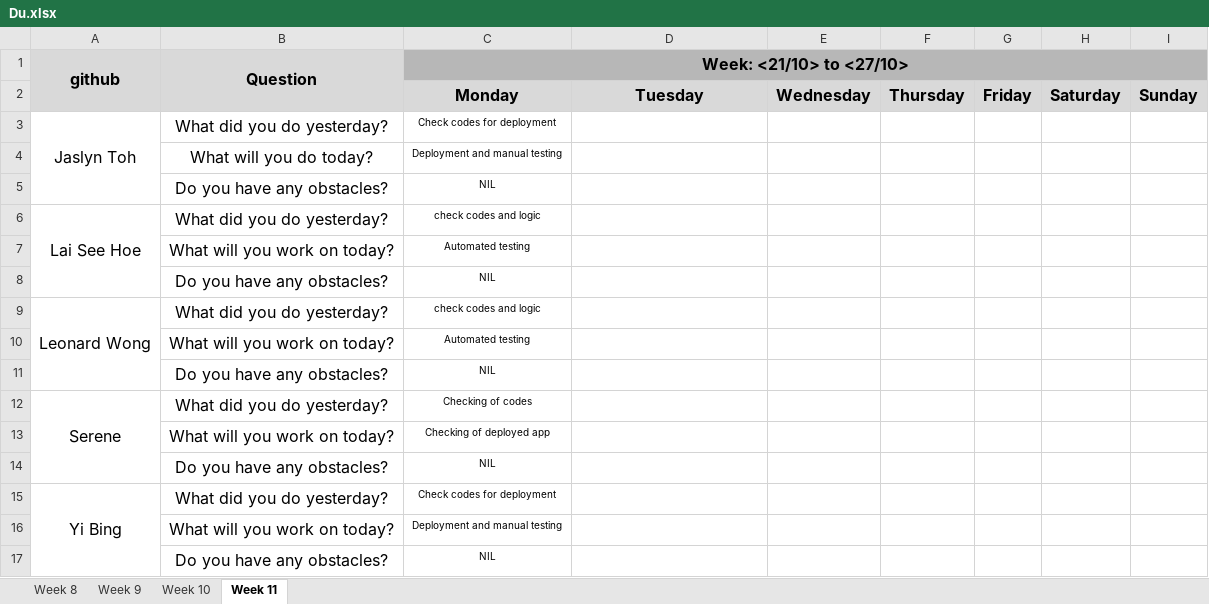
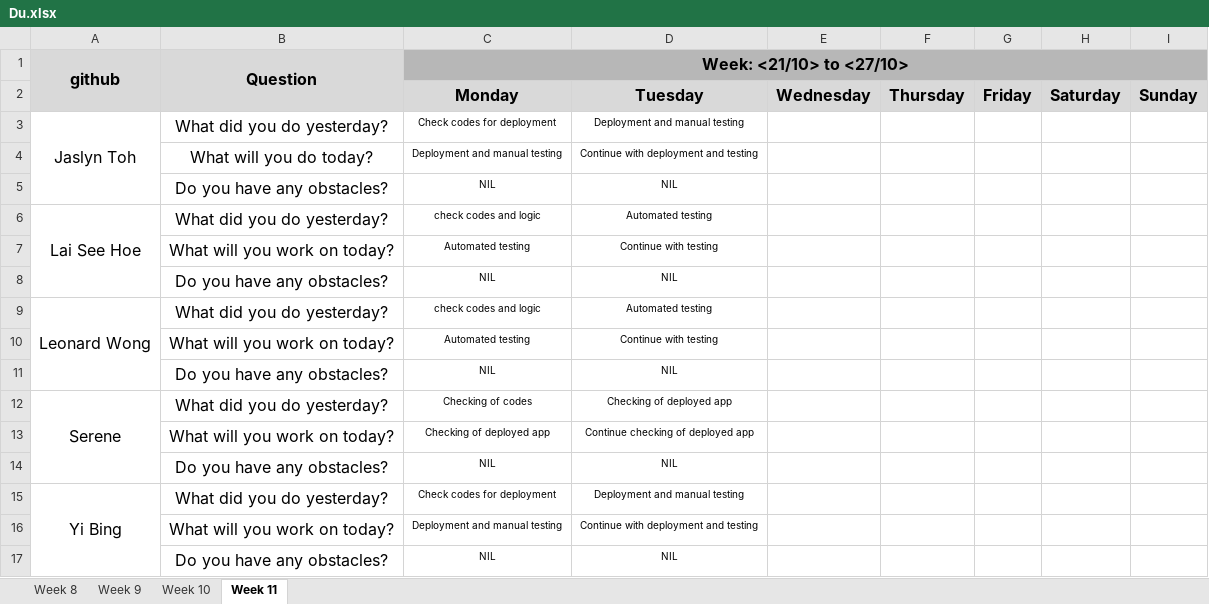
Before and after one commit to one-ice/IS212-Software-Project-Management, an Excel workbook: metrics/Du.xlsx, sheet Week 11, drawn as a sheet; values as stored, in another font and other column widths than the file's, no borders; the diff names each change by its address in the sheet, - before the commit and + after, or states it on an @@ line.

Commit message:
Day 4 Iteration 4 Daily Update
Day 4 Iteration 4 Daily Update

```diff
--- a/metrics/Du.xlsx (sheet Week 11)
+++ b/metrics/Du.xlsx (sheet Week 11)
-D3: (empty)
+D3: Deployment and manual testing
-D4: (empty)
+D4: Continue with deployment and testing
-D5: (empty)
+D5: NIL
-D6: (empty)
+D6: Automated testing
-D7: (empty)
+D7: Continue with testing
-D8: (empty)
+D8: NIL
-D9: (empty)
+D9: Automated testing
-D10: (empty)
+D10: Continue with testing
-D11: (empty)
+D11: NIL
-D12: (empty)
+D12: Checking of deployed app
-D13: (empty)
+D13: Continue checking of deployed app
-D14: (empty)
+D14: NIL
-D15: (empty)
+D15: Deployment and manual testing
-D16: (empty)
+D16: Continue with deployment and testing
-D17: (empty)
+D17: NIL
```
